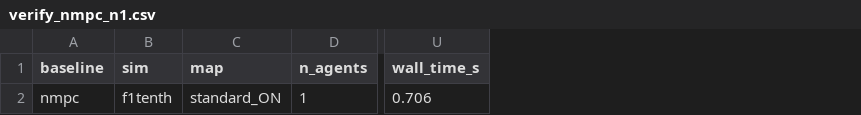
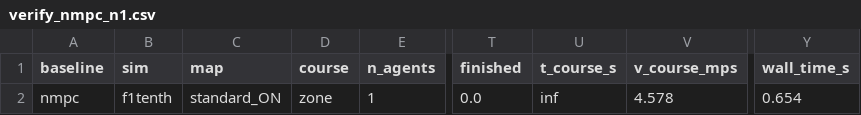
Before and after one commit to vigneshrl/baselines_formations, a CSV file: ffbench_results/verify_nmpc_n1.csv, drawn as a sheet; only a part is shown, gaps mark what is left out; addresses are those after the commit; the diff names each change by its address in the sheet, - before the commit and + after, or states it on an @@ line.

```diff
--- a/ffbench_results/verify_nmpc_n1.csv
+++ b/ffbench_results/verify_nmpc_n1.csv
+column D (course), row 2: zone
+column T (finished), row 2: 0.0
+column U (t_course_s), row 2: inf
+column V (v_course_mps), row 2: 4.578
-Y2 (wall_time_s): 0.706
+Y2 (wall_time_s): 0.654
```
Also changed, not shown: ffbench_results/full_all.csv, ffbench_results/full_nmpc_n4.csv, 41 other files.
